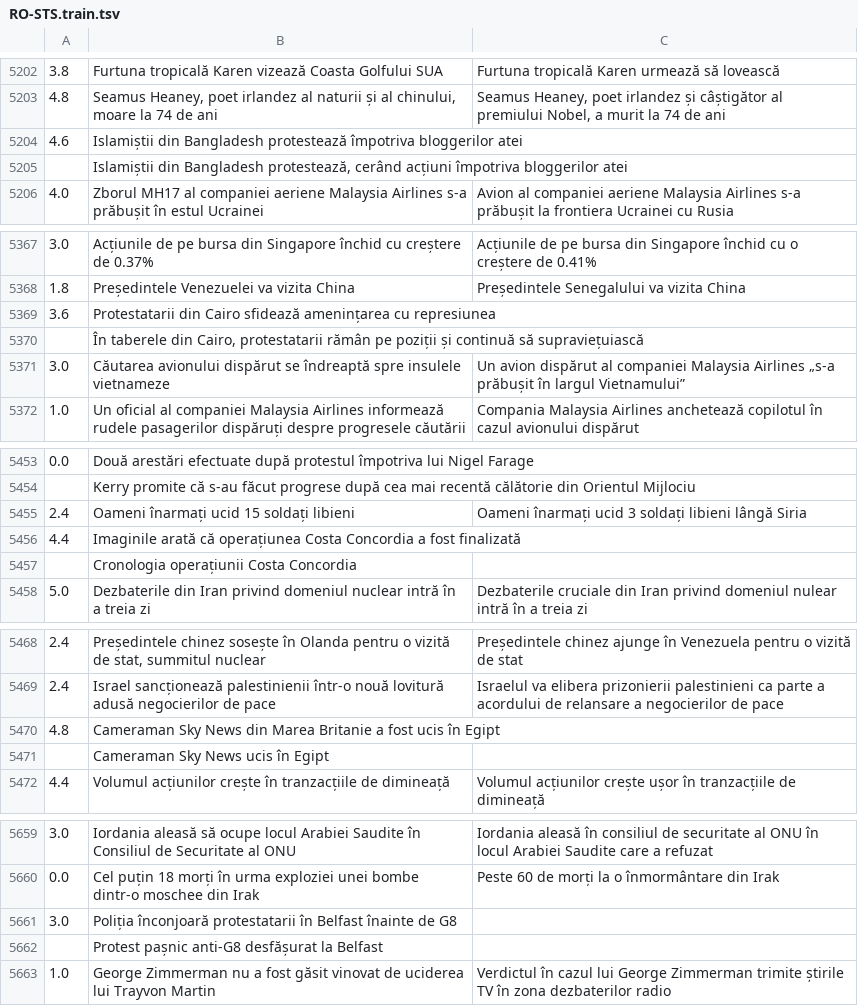
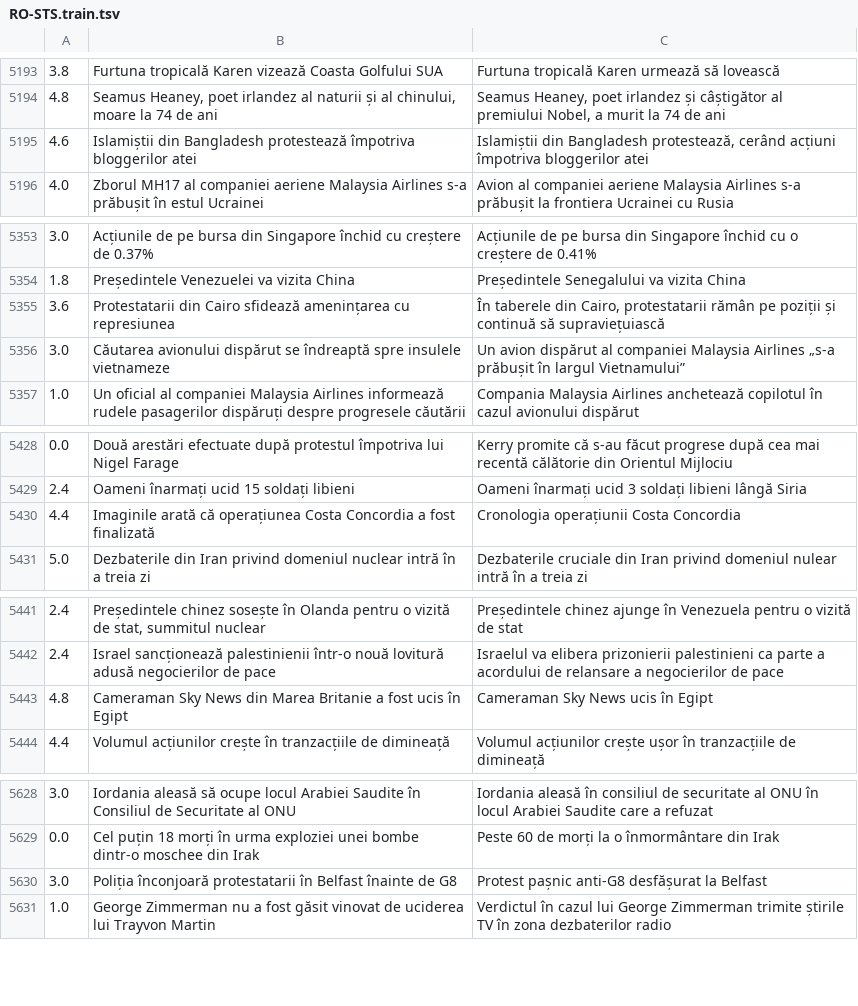
Before and after one commit to dumitrescustefan/RO-STS, a TSV file: dataset/text-similarity/RO-STS.train.tsv, drawn as a sheet; only a part is shown, gaps mark what is left out; removed rows and columns are numbered as before the commit, all else as after; the diff covers the shown part only; the diff names each change by its address in the sheet, - before the commit and + after, or states it on an @@ line.

```diff
--- a/dataset/text-similarity/RO-STS.train.tsv
+++ b/dataset/text-similarity/RO-STS.train.tsv
-C5195: (empty)
+C5195: Islamiștii din Bangladesh protestează, cerând acțiuni împotriva bloggerilor atei
-row 5205:  | Islamiștii din Bangladesh protestează, cerând acțiuni împotriva bloggerilor atei
-C5355: (empty)
+C5355: În taberele din Cairo, protestatarii rămân pe poziții și continuă să supraviețuiască
-row 5370:  | În taberele din Cairo, protestatarii rămân pe poziții și continuă să supraviețuiască
-C5428: (empty)
+C5428: Kerry promite că s-au făcut progrese după cea mai recentă călătorie din Orientul Mijlociu
-row 5454:  | Kerry promite că s-au făcut progrese după cea mai recentă călătorie din Orientul Mijlociu
-C5430: (empty)
+C5430: Cronologia operațiunii Costa Concordia
-row 5457:  | Cronologia operațiunii Costa Concordia
-C5443: (empty)
+C5443: Cameraman Sky News ucis în Egipt
-row 5471:  | Cameraman Sky News ucis în Egipt
-C5630: (empty)
+C5630: Protest pașnic anti-G8 desfășurat la Belfast
-row 5662:  | Protest pașnic anti-G8 desfășurat la Belfast
```
Also changed, not shown: 27 removed rows and 15 edited cells elsewhere in this file, dataset/text-similarity/RO-STS.dev.tsv, dataset/text-similarity/RO-STS.test.tsv, 10 other files.
